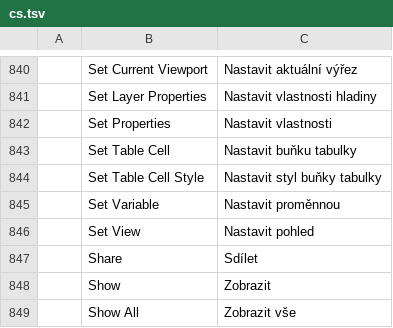
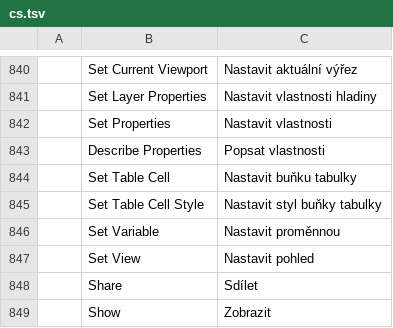
Before and after one commit to storytold/cadcraft, a TSV file: crates/ui-egui/src/i18n/cs.tsv, drawn as a sheet; only a part is shown, gaps mark what is left out; the shorter side is filled out with more unchanged rows; the diff names each change by its address in the sheet, - before the commit and + after, or states it on an @@ line.

```diff
--- a/crates/ui-egui/src/i18n/cs.tsv
+++ b/crates/ui-egui/src/i18n/cs.tsv
+row 843:  | Describe Properties | Popsat vlastnosti
```
Also changed, not shown: crates/ui-egui/src/i18n/es.tsv, crates/ui-egui/src/i18n/it.tsv, 39 other files.
